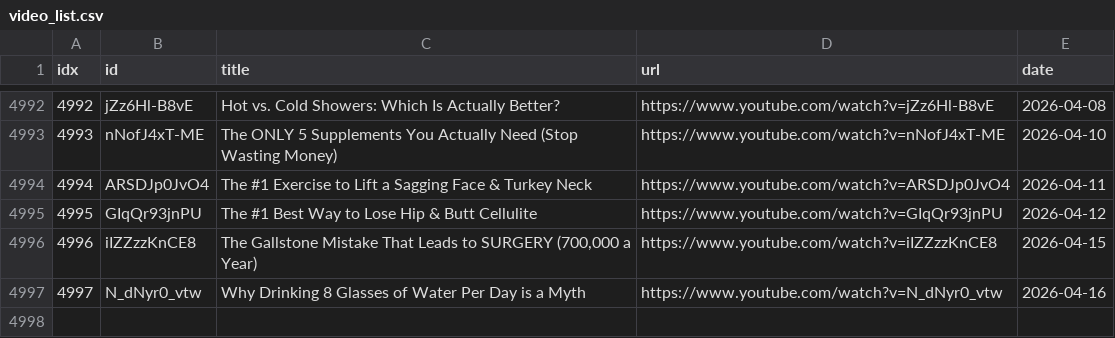
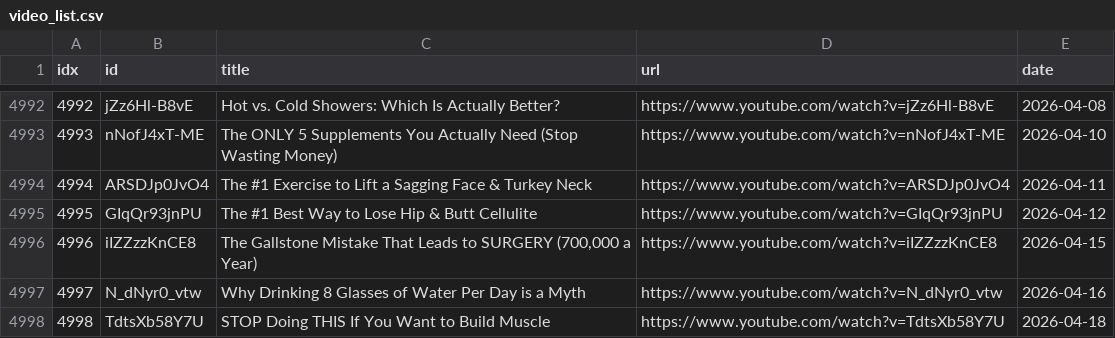
Before and after one commit to sumsjp/Drberg, a CSV file: src/video_list.csv, drawn as a sheet; only a part is shown, gaps mark what is left out; the diff names each change by its address in the sheet, - before the commit and + after, or states it on an @@ line.

```diff
--- a/src/video_list.csv
+++ b/src/video_list.csv
+row 4998: 4998 | TdtsXb58Y7U | STOP Doing THIS If You Want to Build Muscle | https://www.youtube.com/watch?v=TdtsXb58Y7U | 2026-04-18
```
Also changed, not shown: 4 other files.
